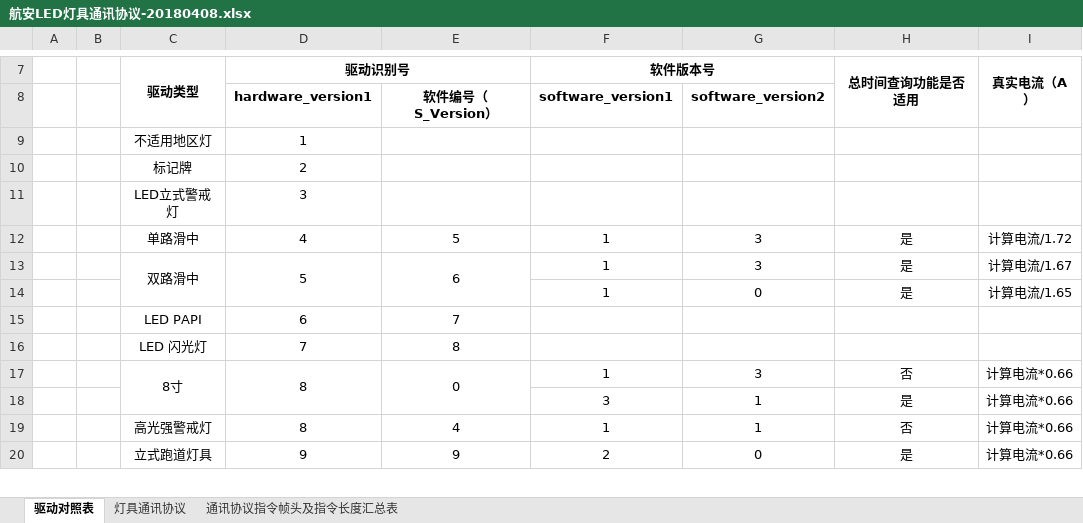
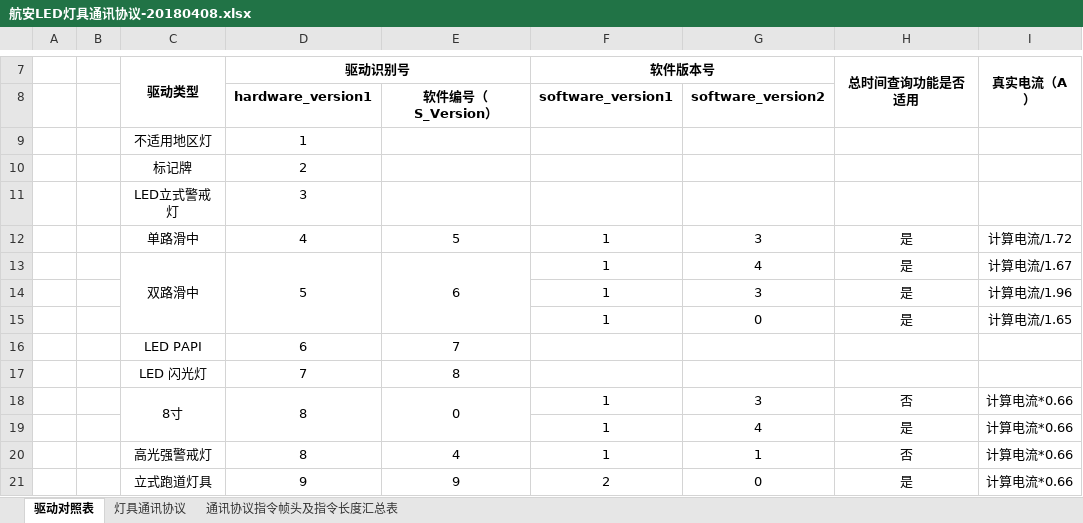
Before and after one commit to SherryJin321/LEDLampsConfigurationSoftware, an Excel workbook: 01 通讯协议/航安LED灯具通讯协议-20180408.xlsx, sheet 驱动对照表, drawn as a sheet; only a part is shown, gaps mark what is left out; values as stored, in another font and other column widths than the file's, no borders; addresses are those after the commit; the diff names each change by its address in the sheet, - before the commit and + after, or states it on an @@ line.

Commit message:
ASCMS V1.7.4 发布
驱动对照表中，增加双路滑中驱动信息，更改8寸驱动信息。

```diff
--- a/01 通讯协议/航安LED灯具通讯协议-20180408.xlsx (sheet 驱动对照表)
+++ b/01 通讯协议/航安LED灯具通讯协议-20180408.xlsx (sheet 驱动对照表)
-G13: 3
+G13: 4
+row 14:  |  |  |  |  | 1 | 3 | 是 | 计算电流/1.96
-F19 (软件版本号): 3
+F19 (软件版本号): 1
-G19: 1
+G19: 4
```
Also changed, not shown: 2 other files.
